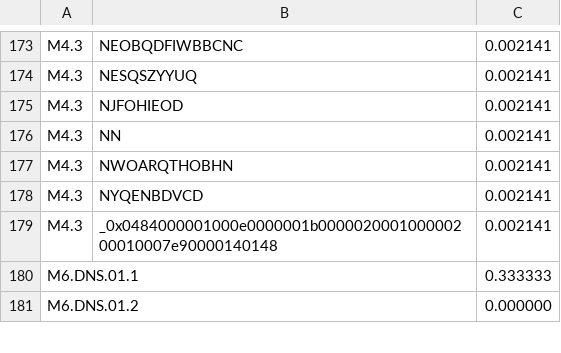
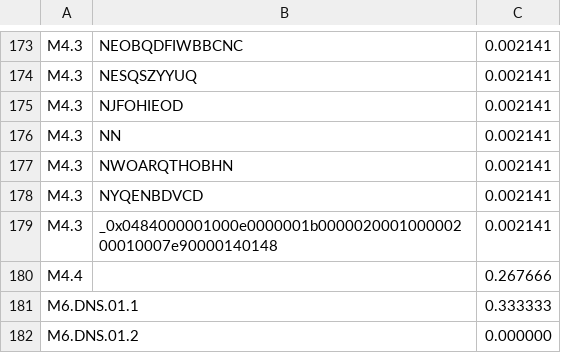
Before and after one commit to private-octopus/ithitools, a CSV file: data/tiny-metrics.csv, drawn as a sheet; only a part is shown, gaps mark what is left out; the diff names each change by its address in the sheet, - before the commit and + after, or states it on an @@ line.

Commit message:
Added "merge List" method to summarize all captures files names listed in a file.

```diff
--- a/data/tiny-metrics.csv
+++ b/data/tiny-metrics.csv
+row 180: M4.4 |  | 0.267666
```
Also changed, not shown: 9 other files.
